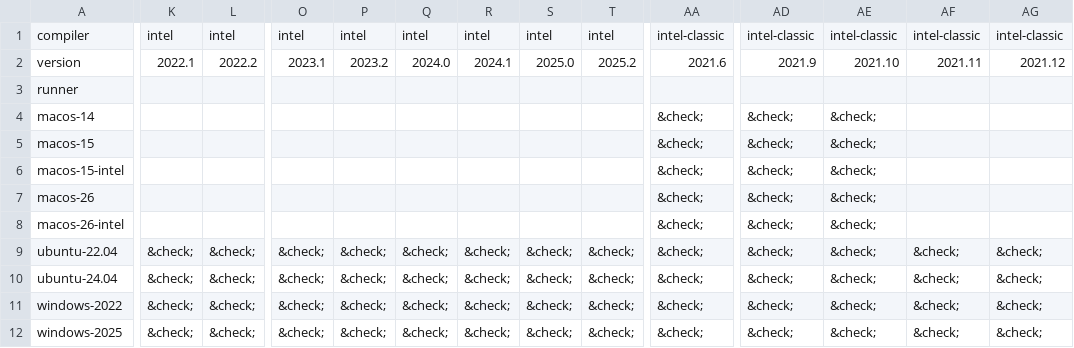
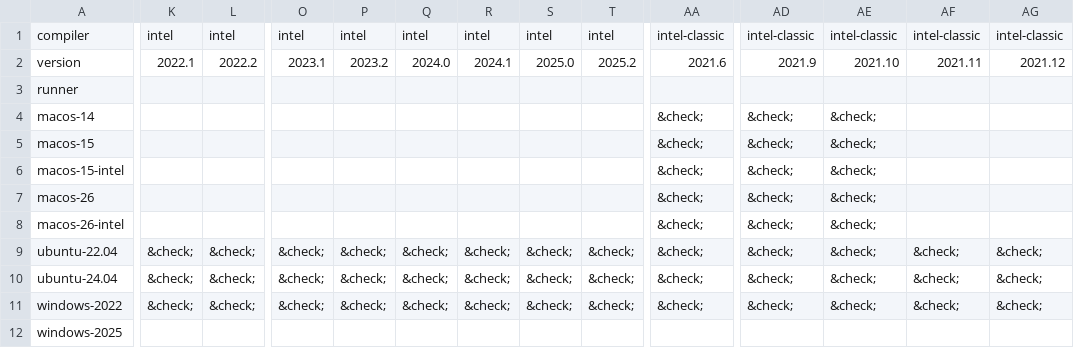
Before and after one commit to fortran-lang/setup-fortran, a CSV file: .github/compat/compat.csv, drawn as a sheet; only a part is shown, gaps mark what is left out; the diff names each change by its address in the sheet, - before the commit and + after, or states it on an @@ line.

```diff
--- a/.github/compat/compat.csv
+++ b/.github/compat/compat.csv
-K12: &check;
+K12: (empty)
-L12: &check;
+L12: (empty)
-O12: &check;
+O12: (empty)
-P12: &check;
+P12: (empty)
-Q12: &check;
+Q12: (empty)
-R12: &check;
+R12: (empty)
-S12: &check;
+S12: (empty)
-T12: &check;
+T12: (empty)
-AA12: &check;
+AA12: (empty)
-AD12: &check;
+AD12: (empty)
-AE12: &check;
+AE12: (empty)
-AF12: &check;
+AF12: (empty)
-AG12: &check;
+AG12: (empty)
```
Also changed, not shown: .github/compat/long_compat.csv, 2 other files.
